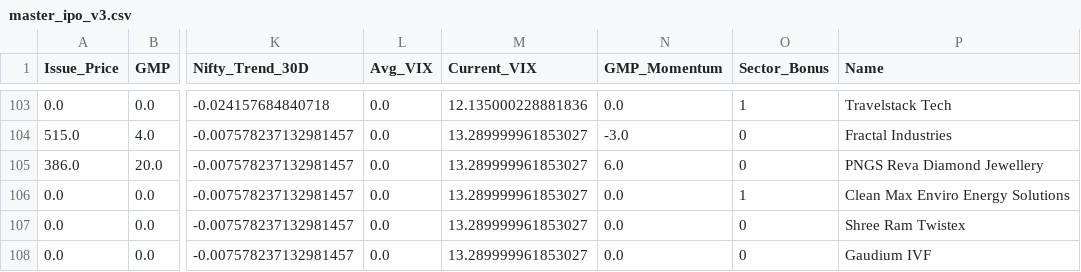
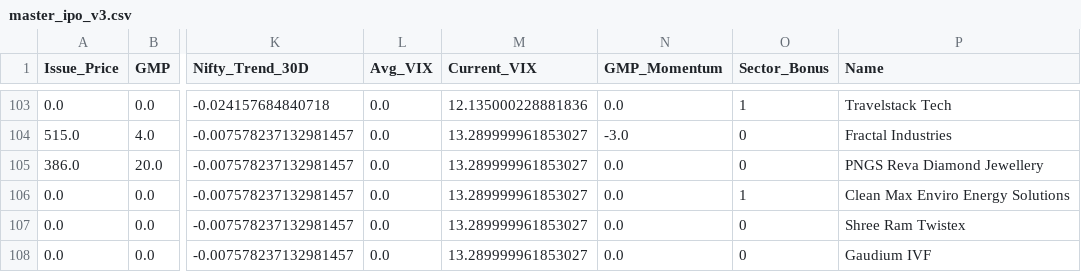
Before and after one commit to RaghavKothari1111/Ai-ipo-predictor, a CSV file: data/master_ipo_v3.csv, drawn as a sheet; only a part is shown, gaps mark what is left out; the diff names each change by its address in the sheet, - before the commit and + after, or states it on an @@ line.

```diff
--- a/data/master_ipo_v3.csv
+++ b/data/master_ipo_v3.csv
-N105 (GMP_Momentum): 6.0
+N105 (GMP_Momentum): 0.0
```
Also changed, not shown: data/latest_predictions.csv.
